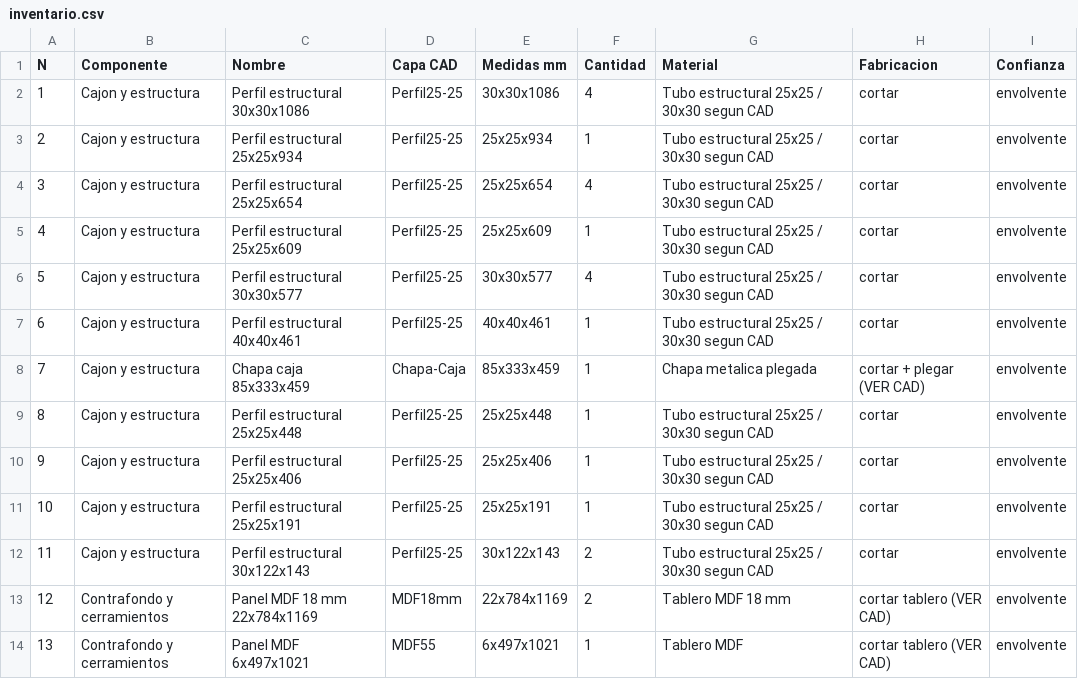
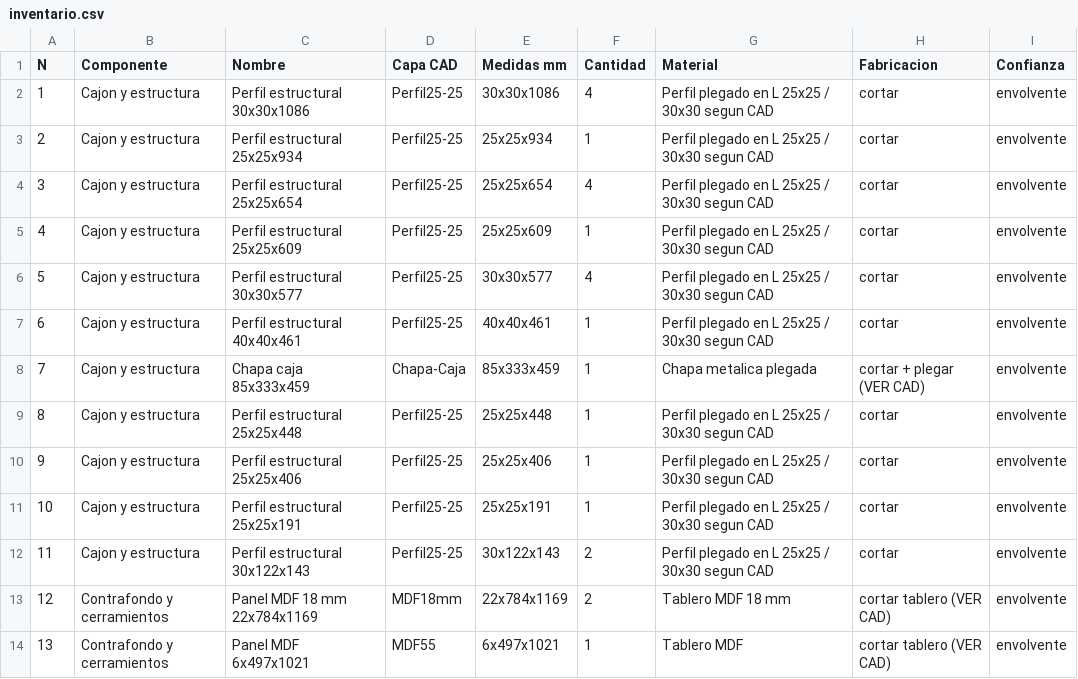
Before and after one commit to Pablomonte/Incubadora-Monitoreo, a CSV file: Rediseno/cad/inventario.csv, drawn as a sheet; only a part is shown; the diff covers the shown part only.

Commit message:
doc(LibreIncu-150): estilo, terminología y PDF prolijo
- Normaliza 'mecanismo de giro' → 'mecanismo de rotación' y 'volteo' → 'rotación'.
- 'Tubo estructural' → 'Perfil plegado en L'; 'bounding box' → 'medida exterior (envolvente)'.
- Actualiza COMPONENT_LABELS y material_of en Rediseno/cad_common.py.
- Regenera inventario CAD, imágenes de componentes y manifiestos.
- Añade docs/build_doc.py con extensiones mkdocs, admonitions en caja,
  checkboxes visibles, imágenes centradas y versión PDF sin tablas de inventario.
- Actualiza docs/models/manifiesto_glb.json por consistencia de label.

```diff
--- a/Rediseno/cad/inventario.csv
+++ b/Rediseno/cad/inventario.csv
@@ -1,13 +1,13 @@
 N,Componente,Nombre,Capa CAD,Medidas mm,Cantidad,Material,Fabricacion,Confianza
-1,Cajon y estructura,Perfil estructural 30x30x1086,Perfil25-25,30x30x1086,4,Tubo estructural 25x25 / 30x30 segun CAD,cortar,envolvente
-2,Cajon y estructura,Perfil estructural 25x25x934,Perfil25-25,25x25x934,1,Tubo estructural 25x25 / 30x30 segun CAD,cortar,envolvente
-3,Cajon y estructura,Perfil estructural 25x25x654,Perfil25-25,25x25x654,4,Tubo estructural 25x25 / 30x30 segun CAD,cortar,envolvente
-4,Cajon y estructura,Perfil estructural 25x25x609,Perfil25-25,25x25x609,1,Tubo estructural 25x25 / 30x30 segun CAD,cortar,envolvente
-5,Cajon y estructura,Perfil estructural 30x30x577,Perfil25-25,30x30x577,4,Tubo estructural 25x25 / 30x30 segun CAD,cortar,envolvente
-6,Cajon y estructura,Perfil estructural 40x40x461,Perfil25-25,40x40x461,1,Tubo estructural 25x25 / 30x30 segun CAD,cortar,envolvente
+1,Cajon y estructura,Perfil estructural 30x30x1086,Perfil25-25,30x30x1086,4,Perfil plegado en L 25x25 / 30x30 segun CAD,cortar,envolvente
+2,Cajon y estructura,Perfil estructural 25x25x934,Perfil25-25,25x25x934,1,Perfil plegado en L 25x25 / 30x30 segun CAD,cortar,envolvente
+3,Cajon y estructura,Perfil estructural 25x25x654,Perfil25-25,25x25x654,4,Perfil plegado en L 25x25 / 30x30 segun CAD,cortar,envolvente
+4,Cajon y estructura,Perfil estructural 25x25x609,Perfil25-25,25x25x609,1,Perfil plegado en L 25x25 / 30x30 segun CAD,cortar,envolvente
+5,Cajon y estructura,Perfil estructural 30x30x577,Perfil25-25,30x30x577,4,Perfil plegado en L 25x25 / 30x30 segun CAD,cortar,envolvente
+6,Cajon y estructura,Perfil estructural 40x40x461,Perfil25-25,40x40x461,1,Perfil plegado en L 25x25 / 30x30 segun CAD,cortar,envolvente
 7,Cajon y estructura,Chapa caja 85x333x459,Chapa-Caja,85x333x459,1,Chapa metalica plegada,cortar + plegar (VER CAD),envolvente
-8,Cajon y estructura,Perfil estructural 25x25x448,Perfil25-25,25x25x448,1,Tubo estructural 25x25 / 30x30 segun CAD,cortar,envolvente
-9,Cajon y estructura,Perfil estructural 25x25x406,Perfil25-25,25x25x406,1,Tubo estructural 25x25 / 30x30 segun CAD,cortar,envolvente
-10,Cajon y estructura,Perfil estructural 25x25x191,Perfil25-25,25x25x191,1,Tubo estructural 25x25 / 30x30 segun CAD,cortar,envolvente
-11,Cajon y estructura,Perfil estructural 30x122x143,Perfil25-25,30x122x143,2,Tubo estructural 25x25 / 30x30 segun CAD,cortar,envolvente
+8,Cajon y estructura,Perfil estructural 25x25x448,Perfil25-25,25x25x448,1,Perfil plegado en L 25x25 / 30x30 segun CAD,cortar,envolvente
+9,Cajon y estructura,Perfil estructural 25x25x406,Perfil25-25,25x25x406,1,Perfil plegado en L 25x25 / 30x30 segun CAD,cortar,envolvente
+10,Cajon y estructura,Perfil estructural 25x25x191,Perfil25-25,25x25x191,1,Perfil plegado en L 25x25 / 30x30 segun CAD,cortar,envolvente
+11,Cajon y estructura,Perfil estructural 30x122x143,Perfil25-25,30x122x143,2,Perfil plegado en L 25x25 / 30x30 segun CAD,cortar,envolvente
 12,Contrafondo y cerramientos,Panel MDF 18 mm 22x784x1169,MDF18mm,22x784x1169,2,Tablero MDF 18 mm,cortar tablero (VER CAD),envolvente
```
Also changed, not shown: 14 edited cells elsewhere in this file, 20 other files.
